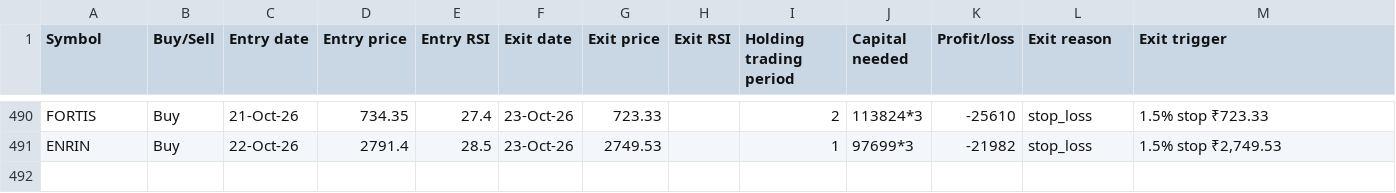
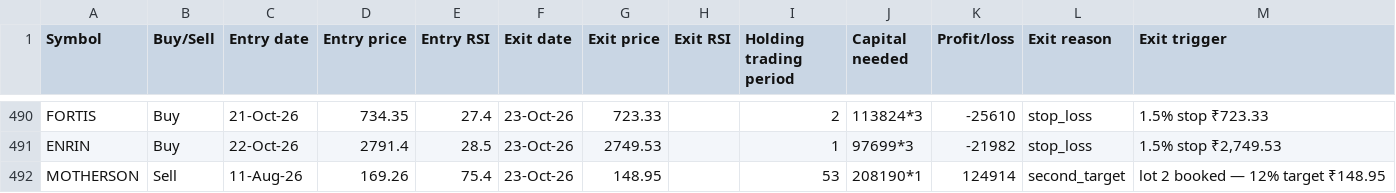
Before and after one commit to AbhilashMunnur/oi-with-stocks, a CSV file: data/rsi_stretch_paper_trades.csv, drawn as a sheet; only a part is shown, gaps mark what is left out; the diff names each change by its address in the sheet, - before the commit and + after, or states it on an @@ line.

```diff
--- a/data/rsi_stretch_paper_trades.csv
+++ b/data/rsi_stretch_paper_trades.csv
+row 492: MOTHERSON | Sell | 11-Aug-26 | 169.26 | 75.4 | 23-Oct-26 | 148.95 |  | 53 | 208190*1 | 124914 | second_target | lot 2 booked — 12% target ₹148.95
```
Also changed, not shown: data/rsi_candle_3lot_paper_trades.csv, 5 other files.
